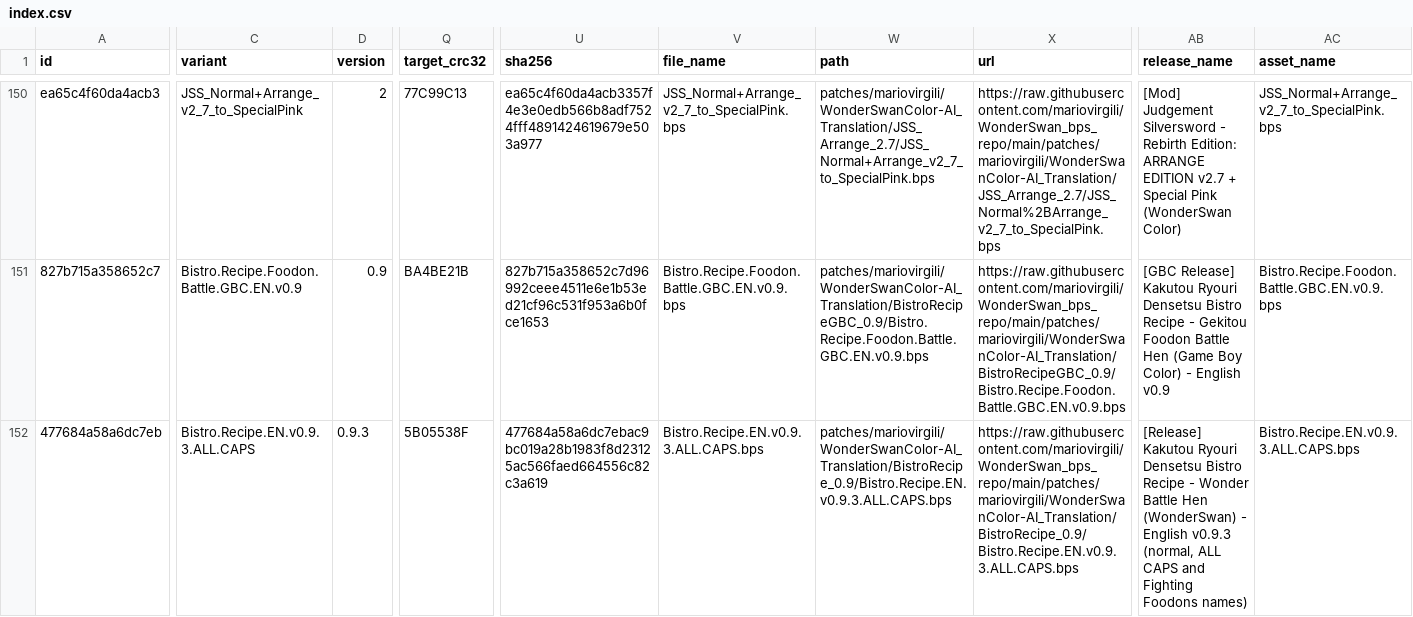
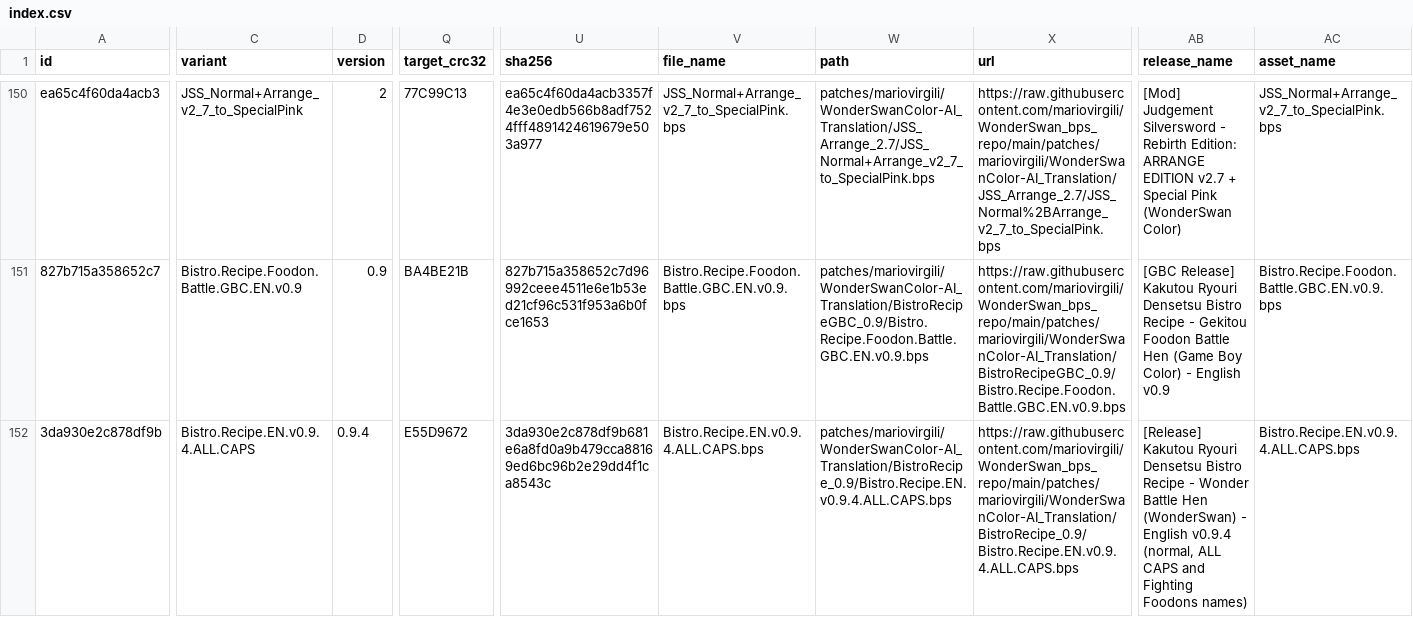
Before and after one commit to mariovirgili/WonderSwan_bps_repo, a CSV file: index.csv, drawn as a sheet; only a part is shown, gaps mark what is left out; the diff covers the shown part only; the diff names each change by its address in the sheet, - before the commit and + after, or states it on an @@ line.

```diff
--- a/index.csv
+++ b/index.csv
-A152 (id): 477684a58a6dc7eb
+A152 (id): 3da930e2c878df9b
-C152 (variant): Bistro.Recipe.EN.v0.9.3.ALL.CAPS
+C152 (variant): Bistro.Recipe.EN.v0.9.4.ALL.CAPS
-D152 (version): 0.9.3
+D152 (version): 0.9.4
-Q152 (target_crc32): 5B05538F
+Q152 (target_crc32): E55D9672
-U152 (sha256): 477684a58a6dc7ebac9bc019a28b1983f8d23125ac566faed664556c82c3a619
+U152 (sha256): 3da930e2c878df9b681e6a8fd0a9b479cca88169ed6bc96b2e29dd4f1ca8543c
-V152 (file_name): Bistro.Recipe.EN.v0.9.3.ALL.CAPS.bps
+V152 (file_name): Bistro.Recipe.EN.v0.9.4.ALL.CAPS.bps
-W152 (path): patches/mariovirgili/WonderSwanColor-AI_Translation/BistroRecipe_0.9/Bistro.Recipe.EN.v0.9.3.ALL.CAPS.bps
+W152 (path): patches/mariovirgili/WonderSwanColor-AI_Translation/BistroRecipe_0.9/Bistro.Recipe.EN.v0.9.4.ALL.CAPS.bps
-X152 (url): https://raw.githubusercontent.com/mariovirgili/WonderSwan_bps_repo/main/patches/mariovirgili/WonderSwanColor-AI_Translation/BistroRecipe_0.9/Bistro.Recipe.EN.v0.9.3.ALL.CAPS.bps
+X152 (url): https://raw.githubusercontent.com/mariovirgili/WonderSwan_bps_repo/main/patches/mariovirgili/WonderSwanColor-AI_Translation/BistroRecipe_0.9/Bistro.Recipe.EN.v0.9.4.ALL.CAPS.bps
-AB152 (release_name): …- English v0.9.3 (normal, ALL…
+AB152 (release_name): …- English v0.9.4 (normal, ALL…
-AC152 (asset_name): Bistro.Recipe.EN.v0.9.3.ALL.CAPS.bps
+AC152 (asset_name): Bistro.Recipe.EN.v0.9.4.ALL.CAPS.bps
```
Also changed, not shown: 2 added rows and 30 edited cells elsewhere in this file, 31 other files.
